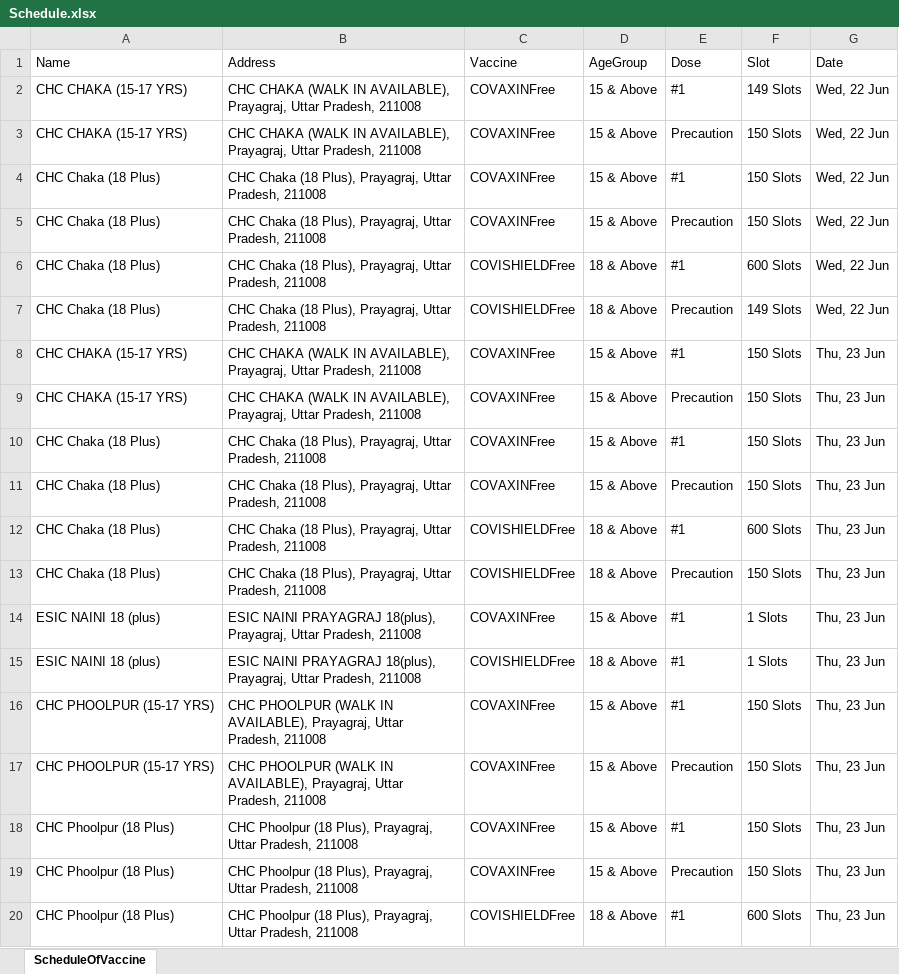
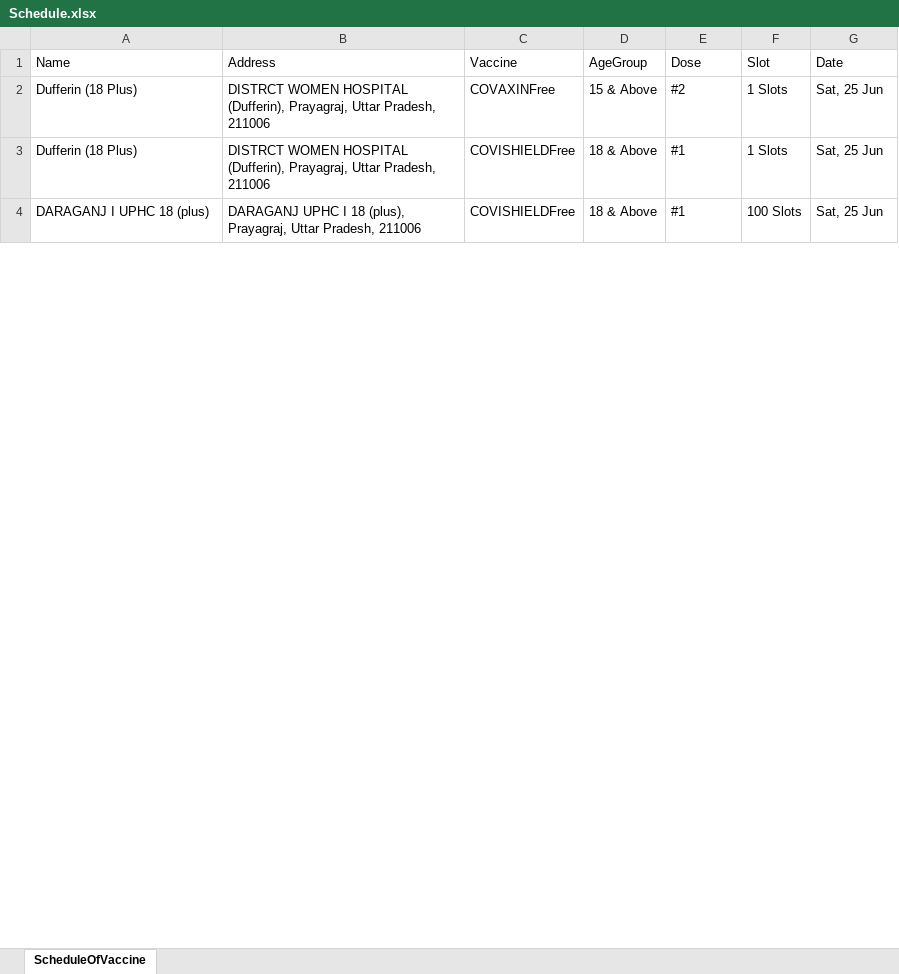
Before and after one commit to singaman/CoWin-Automation, an Excel workbook: Schedule.xlsx, sheet ScheduleOfVaccine, drawn as a sheet; only a part is shown; values as stored, in another font and other column widths than the file's, no borders; removed rows and columns are numbered as before the commit, all else as after; the diff covers the shown part only; the diff names each change by its address in the sheet, - before the commit and + after, or states it on an @@ line.

```diff
--- a/Schedule.xlsx (sheet ScheduleOfVaccine)
+++ b/Schedule.xlsx (sheet ScheduleOfVaccine)
-row 2: CHC CHAKA (15-17 YRS) | CHC CHAKA (WALK IN AVAILABLE), Prayagraj, Uttar Pradesh, 211008 | COVAXINFree | 15 & Above | #1 | 149 Slots | Wed, 22 Jun
-row 3: CHC CHAKA (15-17 YRS) | CHC CHAKA (WALK IN AVAILABLE), Prayagraj, Uttar Pradesh, 211008 | COVAXINFree | 15 & Above | Precaution | 150 Slots | Wed, 22 Jun
-row 4: CHC Chaka (18 Plus) | CHC Chaka (18 Plus), Prayagraj, Uttar Pradesh, 211008 | COVAXINFree | 15 & Above | #1 | 150 Slots | Wed, 22 Jun
-row 5: CHC Chaka (18 Plus) | CHC Chaka (18 Plus), Prayagraj, Uttar Pradesh, 211008 | COVAXINFree | 15 & Above | Precaution | 150 Slots | Wed, 22 Jun
-row 6: CHC Chaka (18 Plus) | CHC Chaka (18 Plus), Prayagraj, Uttar Pradesh, 211008 | COVISHIELDFree | 18 & Above | #1 | 600 Slots | Wed, 22 Jun
-row 7: CHC Chaka (18 Plus) | CHC Chaka (18 Plus), Prayagraj, Uttar Pradesh, 211008 | COVISHIELDFree | 18 & Above | Precaution | 149 Slots | Wed, 22 Jun
-row 8: CHC CHAKA (15-17 YRS) | CHC CHAKA (WALK IN AVAILABLE), Prayagraj, Uttar Pradesh, 211008 | COVAXINFree | 15 & Above | #1 | 150 Slots | Thu, 23 Jun
-row 9: CHC CHAKA (15-17 YRS) | CHC CHAKA (WALK IN AVAILABLE), Prayagraj, Uttar Pradesh, 211008 | COVAXINFree | 15 & Above | Precaution | 150 Slots | Thu, 23 Jun
-row 10: CHC Chaka (18 Plus) | CHC Chaka (18 Plus), Prayagraj, Uttar Pradesh, 211008 | COVAXINFree | 15 & Above | #1 | 150 Slots | Thu, 23 Jun
-row 11: CHC Chaka (18 Plus) | CHC Chaka (18 Plus), Prayagraj, Uttar Pradesh, 211008 | COVAXINFree | 15 & Above | Precaution | 150 Slots | Thu, 23 Jun
-row 12: CHC Chaka (18 Plus) | CHC Chaka (18 Plus), Prayagraj, Uttar Pradesh, 211008 | COVISHIELDFree | 18 & Above | #1 | 600 Slots | Thu, 23 Jun
-row 13: CHC Chaka (18 Plus) | CHC Chaka (18 Plus), Prayagraj, Uttar Pradesh, 211008 | COVISHIELDFree | 18 & Above | Precaution | 150 Slots | Thu, 23 Jun
-A2:A3 (Name): ESIC NAINI 18 (plus)
+A2:A3 (Name): Dufferin (18 Plus)
-B2:B3 (Address): ESIC NAINI PRAYAGRAJ 18(plus), Prayagraj, Uttar Pradesh, 211008
+B2:B3 (Address): DISTRCT WOMEN HOSPITAL (Dufferin), Prayagraj, Uttar Pradesh, 211006
-E2 (Dose): #1
+E2 (Dose): #2
-G2:G3 (Date): Thu, 23 Jun
+G2:G3 (Date): Sat, 25 Jun
-row 16: CHC PHOOLPUR (15-17 YRS) | CHC PHOOLPUR (WALK IN AVAILABLE), Prayagraj, Uttar Pradesh, 211008 | COVAXINFree | 15 & Above | #1 | 150 Slots | Thu, 23 Jun
-row 17: CHC PHOOLPUR (15-17 YRS) | CHC PHOOLPUR (WALK IN AVAILABLE), Prayagraj, Uttar Pradesh, 211008 | COVAXINFree | 15 & Above | Precaution | 150 Slots | Thu, 23 Jun
-row 18: CHC Phoolpur (18 Plus) | CHC Phoolpur (18 Plus), Prayagraj, Uttar Pradesh, 211008 | COVAXINFree | 15 & Above | #1 | 150 Slots | Thu, 23 Jun
-row 19: CHC Phoolpur (18 Plus) | CHC Phoolpur (18 Plus), Prayagraj, Uttar Pradesh, 211008 | COVAXINFree | 15 & Above | Precaution | 150 Slots | Thu, 23 Jun
-A4 (Name): CHC Phoolpur (18 Plus)
+A4 (Name): DARAGANJ I UPHC 18 (plus)
-B4 (Address): CHC Phoolpur (18 Plus), Prayagraj, Uttar Pradesh, 211008
+B4 (Address): DARAGANJ UPHC I 18 (plus), Prayagraj, Uttar Pradesh, 211006
-F4 (Slot): 600 Slots
+F4 (Slot): 100 Slots
-G4 (Date): Thu, 23 Jun
+G4 (Date): Sat, 25 Jun
```
Also changed, not shown: 6 added rows, 21 removed rows and 44 edited cells elsewhere in this sheet, 3 other files.
